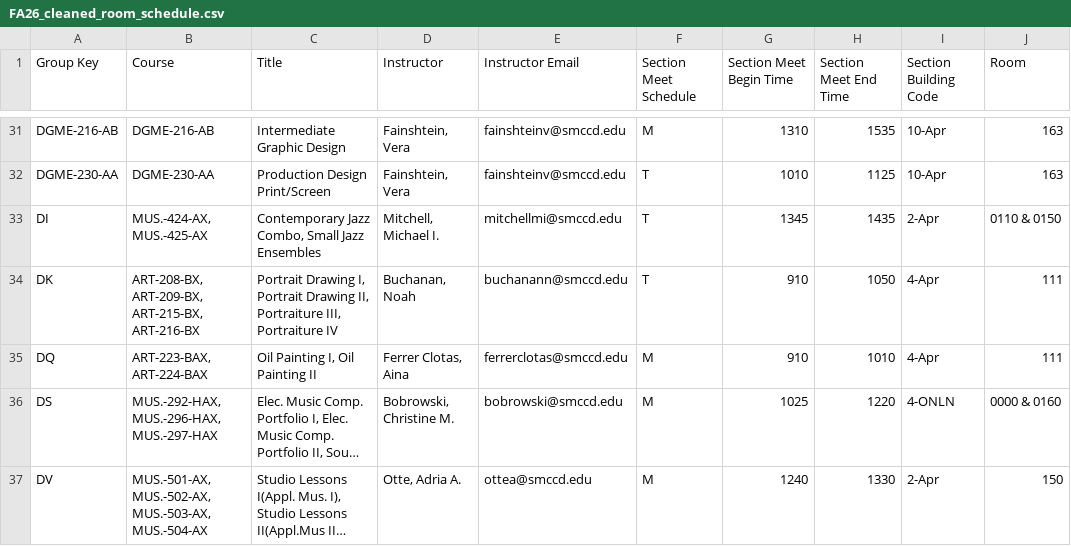
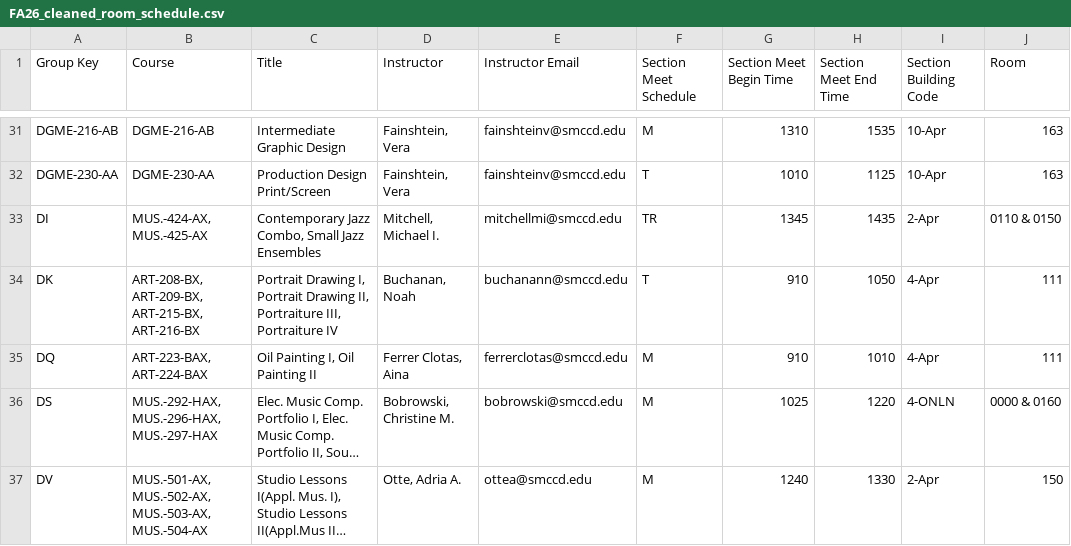
Before and after one commit to CSMCASSDiv/FA26ClassFinder, a CSV file: FA26_cleaned_room_schedule.csv, drawn as a sheet; only a part is shown, gaps mark what is left out; long unchanged cells end in ….

Commit message:
Update FA26_cleaned_room_schedule.csv

```diff
--- a/FA26_cleaned_room_schedule.csv
+++ b/FA26_cleaned_room_schedule.csv
@@ -32,3 +32,3 @@ DGME-216-AB,DGME-216-AB,Intermediate Graphic Design,"Fainshtein, Vera",fainshtei
 DGME-230-AA,DGME-230-AA,Production Design Print/Screen,"Fainshtein, Vera",fainshteinv@smccd.edu,T,1010,1125,10-Apr,163
-DI,"MUS.-424-AX, MUS.-425-AX","Contemporary Jazz Combo, Small Jazz Ensembles","Mitchell, Michael I.",mitchellmi@smccd.edu,T,1345,1435,2-Apr,0110 & 0150
+DI,"MUS.-424-AX, MUS.-425-AX","Contemporary Jazz Combo, Small Jazz Ensembles","Mitchell, Michael I.",mitchellmi@smccd.edu,TR,1345,1435,2-Apr,0110 & 0150
 DK,"ART-208-BX, ART-209-BX, ART-215-BX, ART-216-BX","Portrait Drawing I, Portrait Drawing II, Portraiture III, Portraiture IV","Buchanan, Noah",buchanann@smccd.edu,T,910,1050,4-Apr,111
```
